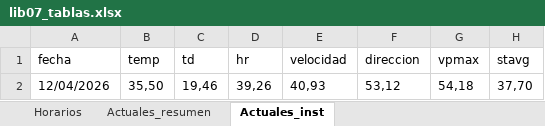
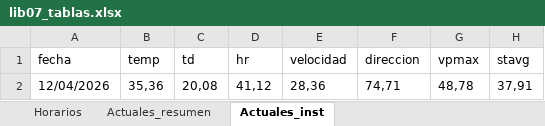
Before and after one commit to asoto59g/Scraper_Meteo, an Excel workbook: salida_csv/lib07_tablas.xlsx, sheet Actuales_inst, drawn as a sheet; values as stored, in another font and other column widths than the file's, no borders; removed rows and columns are numbered as before the commit, all else as after; the diff names each change by its address in the sheet, - before the commit and + after, or states it on an @@ line.

```diff
--- a/salida_csv/lib07_tablas.xlsx (sheet Actuales_inst)
+++ b/salida_csv/lib07_tablas.xlsx (sheet Actuales_inst)
-row 2: 12/04/2026 | 35,50 | 19,46 | 39,26 | 40,93 | 53,12 | 54,18 | 37,70
+row 2: 12/04/2026 | 35,36 | 20,08 | 41,12 | 28,36 | 74,71 | 48,78 | 37,91
```
Also changed, not shown: sheet Horarios, sheet Actuales_resumen, 6 other files.
